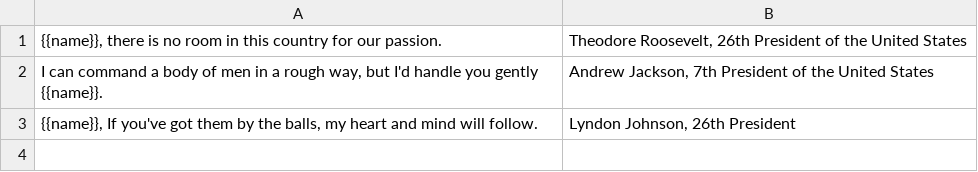
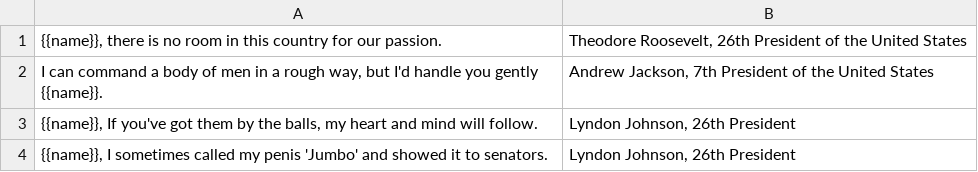
Before and after one commit to opleban/DeadPrez, a CSV file: prezquotes.csv, drawn as a sheet; the diff names each change by its address in the sheet, - before the commit and + after, or states it on an @@ line.

```diff
--- a/prezquotes.csv
+++ b/prezquotes.csv
+row 4: {{name}}, I sometimes called my penis 'Jumbo' and showed it to senators. | Lyndon Johnson, 26th President
```
Also changed, not shown: 3 other files.
